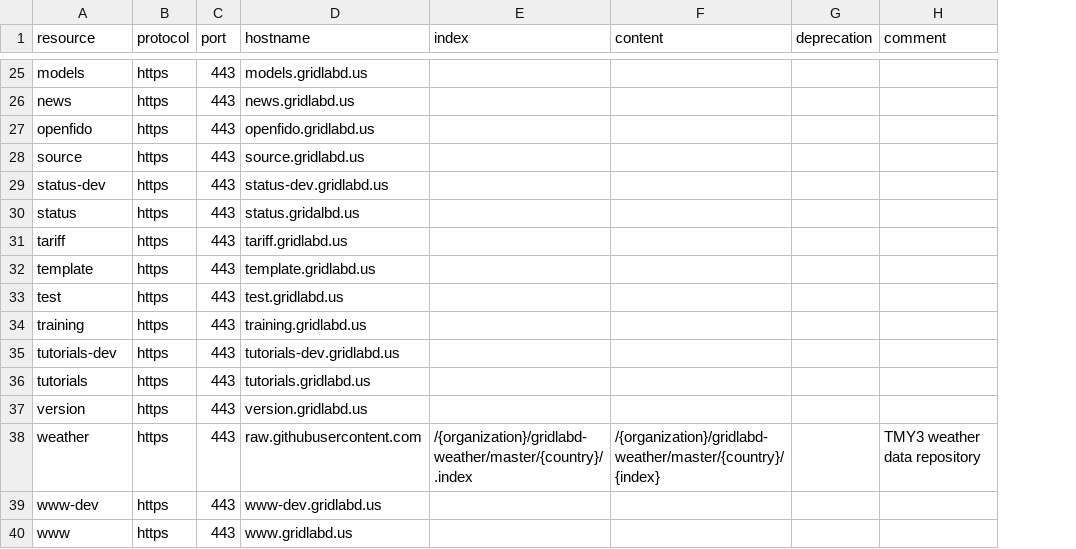
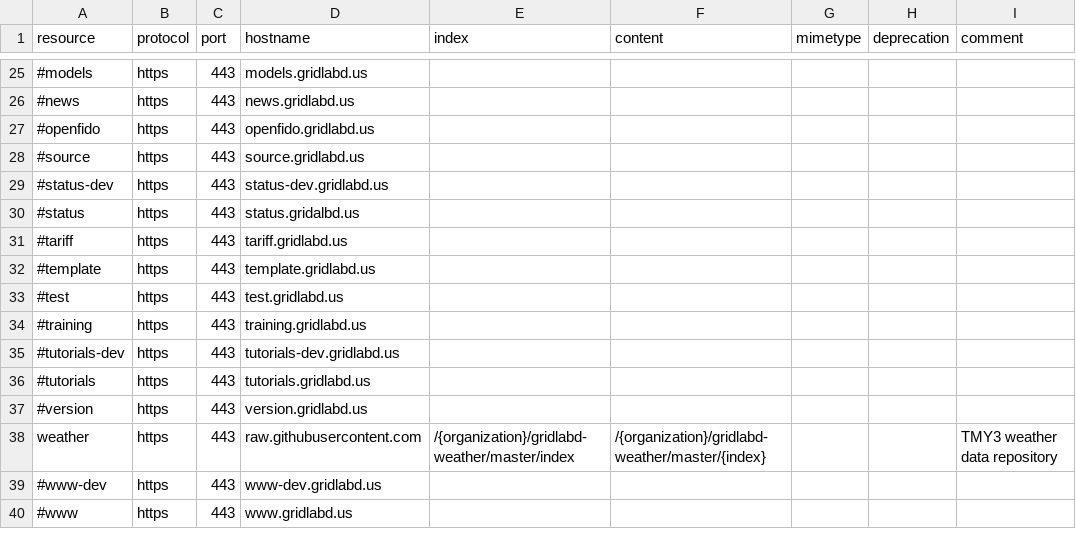
Before and after one commit to arras-energy/gridlabd, a CSV file: runtime/resource.csv, drawn as a sheet; only a part is shown, gaps mark what is left out; the diff covers the shown part only; the diff names each change by its address in the sheet, - before the commit and + after, or states it on an @@ line.

Commit message:
Added support for buildings resources

```diff
--- a/runtime/resource.csv
+++ b/runtime/resource.csv
+column G (mimetype), empty
-A25 (resource): models
+A25 (resource): #models
-A26 (resource): news
+A26 (resource): #news
-A27 (resource): openfido
+A27 (resource): #openfido
-A28 (resource): source
+A28 (resource): #source
-A29 (resource): status-dev
+A29 (resource): #status-dev
-A30 (resource): status
+A30 (resource): #status
-A31 (resource): tariff
+A31 (resource): #tariff
-A32 (resource): template
+A32 (resource): #template
-A33 (resource): test
+A33 (resource): #test
-A34 (resource): training
+A34 (resource): #training
-A35 (resource): tutorials-dev
+A35 (resource): #tutorials-dev
-A36 (resource): tutorials
+A36 (resource): #tutorials
-A37 (resource): version
+A37 (resource): #version
-E38 (index): /{organization}/gridlabd-weather/master/{country}/.index
+E38 (index): /{organization}/gridlabd-weather/master/index
-F38 (content): /{organization}/gridlabd-weather/master/{country}/{index}
+F38 (content): /{organization}/gridlabd-weather/master/{index}
-A39 (resource): www-dev
+A39 (resource): #www-dev
-A40 (resource): www
+A40 (resource): #www
```
Also changed, not shown: 31 edited cells elsewhere in this file, 2 other files.
